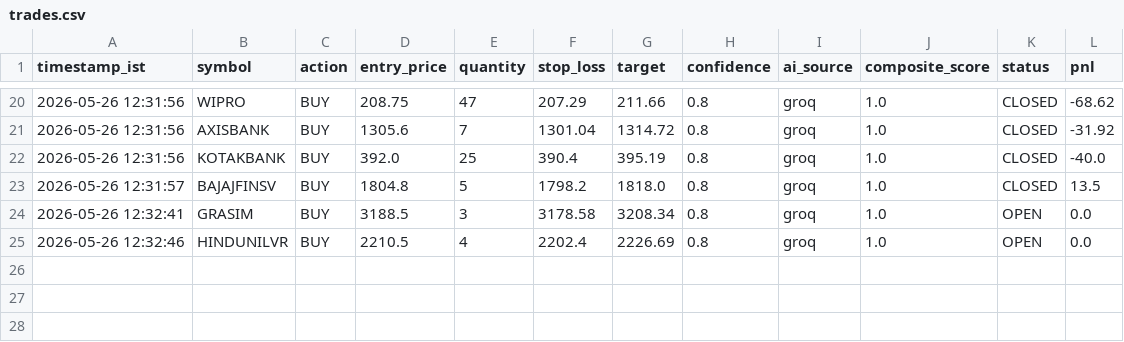
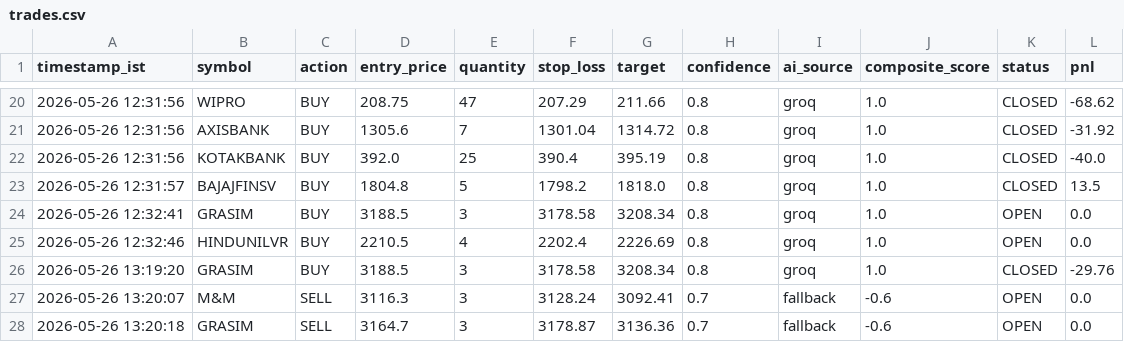
Before and after one commit to shibilshamz/stock-trading-agent-v2, a CSV file: logs/trades.csv, drawn as a sheet; only a part is shown, gaps mark what is left out; the diff names each change by its address in the sheet, - before the commit and + after, or states it on an @@ line.

```diff
--- a/logs/trades.csv
+++ b/logs/trades.csv
+row 26: 2026-05-26 13:19:20 | GRASIM | BUY | 3188.5 | 3 | 3178.58 | 3208.34 | 0.8 | groq | 1.0 | CLOSED | -29.76
+row 27: 2026-05-26 13:20:07 | M&M | SELL | 3116.3 | 3 | 3128.24 | 3092.41 | 0.7 | fallback | -0.6 | OPEN | 0.0
+row 28: 2026-05-26 13:20:18 | GRASIM | SELL | 3164.7 | 3 | 3178.87 | 3136.36 | 0.7 | fallback | -0.6 | OPEN | 0.0
```
Also changed, not shown: 1 other file.
